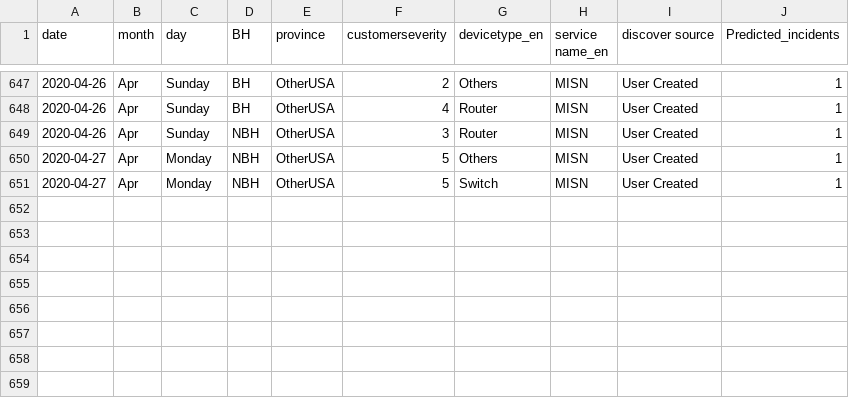
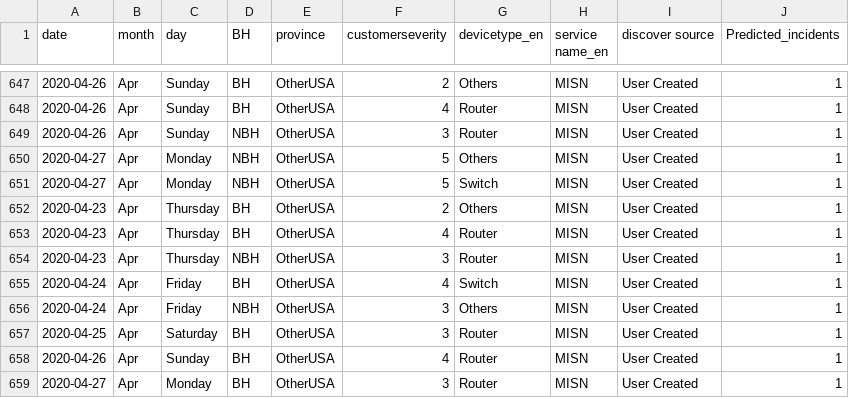
Before and after one commit to AnalyticsSolution/IncidentPredictionTraining, a CSV file: Output/prediction_output.csv, drawn as a sheet; only a part is shown, gaps mark what is left out.

```diff
--- a/Output/prediction_output.csv
+++ b/Output/prediction_output.csv
@@ -651 +651,9 @@ date,month,day,BH,province,customerseverity,devicetype_en,service name_en,discov
 2020-04-27,Apr,Monday,NBH,OtherUSA,5,Switch,MISN,User Created,1
+2020-04-23,Apr,Thursday,BH,OtherUSA,2,Others,MISN,User Created,1
+2020-04-23,Apr,Thursday,BH,OtherUSA,4,Router,MISN,User Created,1
+2020-04-23,Apr,Thursday,NBH,OtherUSA,3,Router,MISN,User Created,1
+2020-04-24,Apr,Friday,BH,OtherUSA,4,Switch,MISN,User Created,1
+2020-04-24,Apr,Friday,NBH,OtherUSA,3,Others,MISN,User Created,1
+2020-04-25,Apr,Saturday,BH,OtherUSA,3,Router,MISN,User Created,1
+2020-04-26,Apr,Sunday,BH,OtherUSA,4,Router,MISN,User Created,1
+2020-04-27,Apr,Monday,BH,OtherUSA,3,Router,MISN,User Created,1
```
Also changed, not shown: Output/prediction_model_metrics.csv, Output/validation_output.csv, 2 other files.
